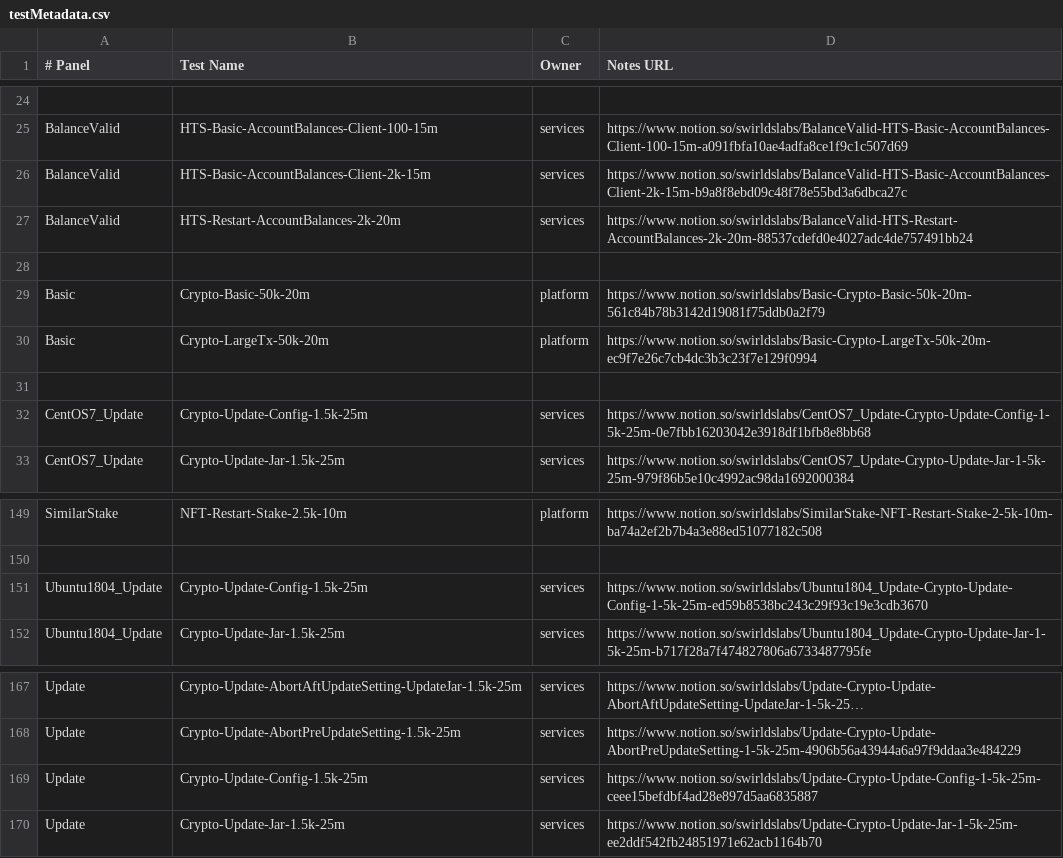
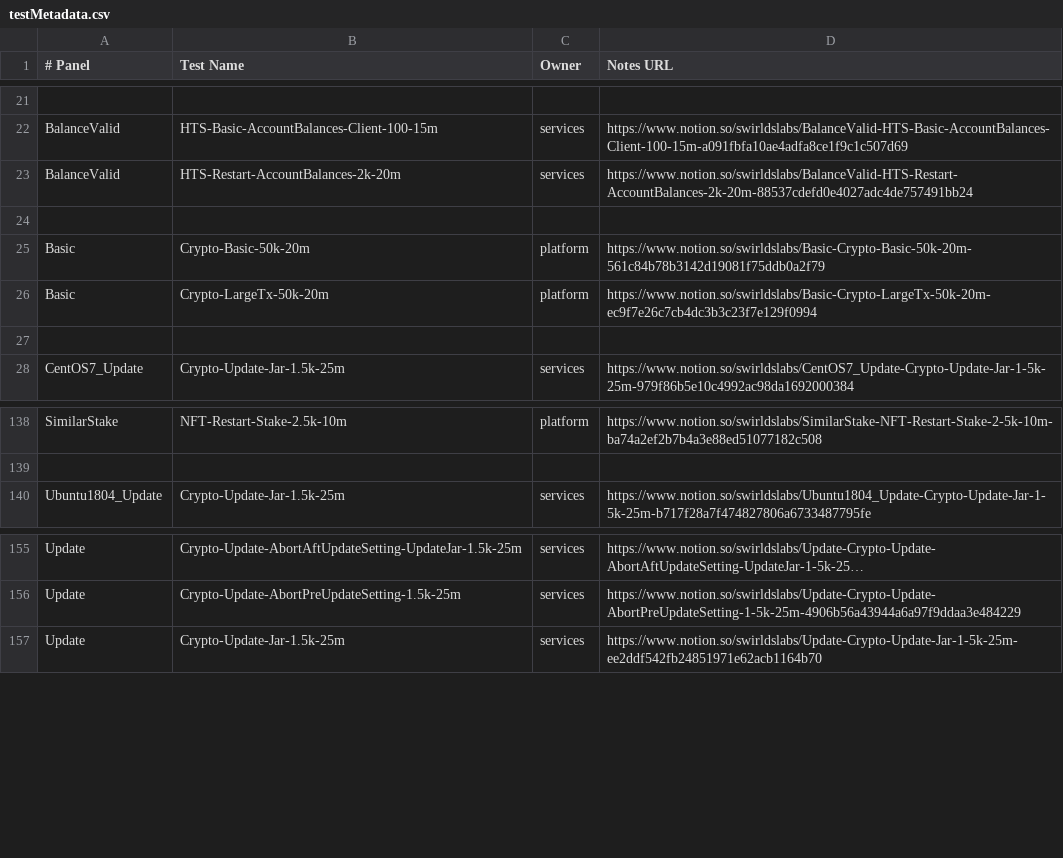
Before and after one commit to hashgraph/hedera-services, a CSV file: platform-sdk/swirlds-platform-core/src/main/java/com/swirlds/platform/testreader/testMetadata.csv, drawn as a sheet; only a part is shown, gaps mark what is left out; long unchanged cells end in …; the diff covers the shown part only; the diff names each change by its address in the sheet, - before the commit and + after, or states it on an @@ line.

Commit message:
Remove tests that are no longer needed.
Signed-off-by: Cody Littley <cody@swirldslabs.com>

```diff
--- a/platform-sdk/swirlds-platform-core/src/main/java/com/swirlds/platform/testreader/testMetadata.csv
+++ b/platform-sdk/swirlds-platform-core/src/main/java/com/swirlds/platform/testreader/testMetadata.csv
-row 26: BalanceValid | HTS-Basic-AccountBalances-Client-2k-15m | services | https://www.notion.so/swirldslabs/BalanceValid-HTS-Basic-AccountBalances-Client-2k-15m-b9a8f8ebd09c48f78e55bd3a6dbca27c
-row 32: CentOS7_Update | Crypto-Update-Config-1.5k-25m | services | https://www.notion.so/swirldslabs/CentOS7_Update-Crypto-Update-Config-1-5k-25m-0e7fbb16203042e3918df1bfb8e8bb68
-row 151: Ubuntu1804_Update | Crypto-Update-Config-1.5k-25m | services | https://www.notion.so/swirldslabs/Ubuntu1804_Update-Crypto-Update-Config-1-5k-25m-ed59b8538bc243c29f93c19e3cdb3670
-row 169: Update | Crypto-Update-Config-1.5k-25m | services | https://www.notion.so/swirldslabs/Update-Crypto-Update-Config-1-5k-25m-ceee15befdbf4ad28e897d5aa6835887
```
Also changed, not shown: 9 removed rows and 4 edited cells elsewhere in this file.
